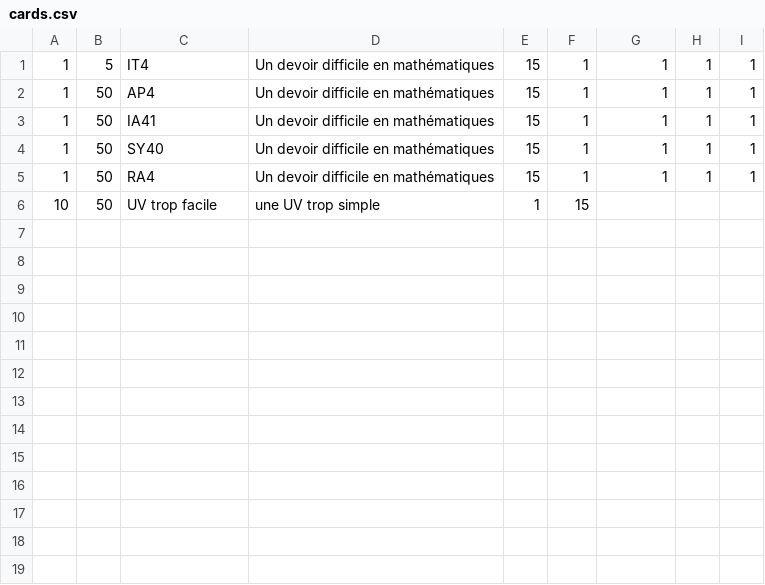
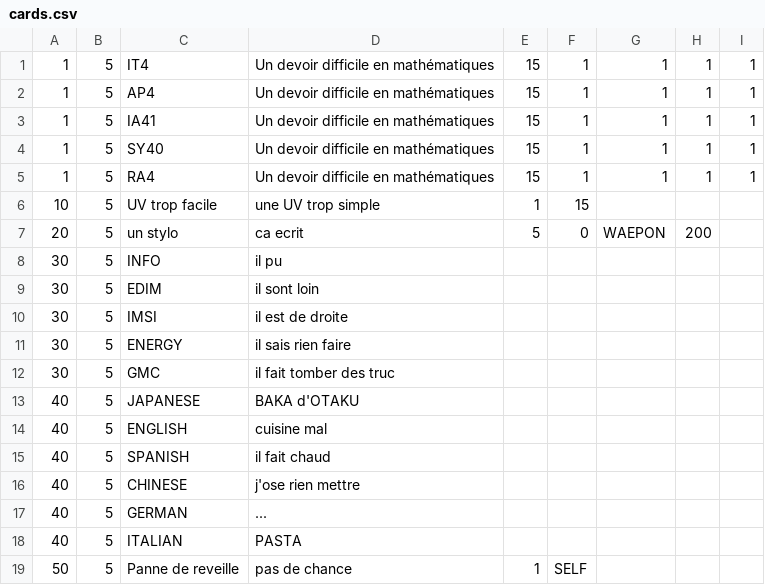
Before and after one commit to hugoallaine/AP4B_Project, a CSV file: cards.csv, drawn as a sheet.

```diff
--- a/cards.csv
+++ b/cards.csv
@@ -1,6 +1,19 @@
 1;5;IT4;Un devoir difficile en mathématiques;15;1;1;1;1
-1;50;AP4;Un devoir difficile en mathématiques;15;1;1;1;1
-1;50;IA41;Un devoir difficile en mathématiques;15;1;1;1;1
-1;50;SY40;Un devoir difficile en mathématiques;15;1;1;1;1
-1;50;RA4;Un devoir difficile en mathématiques;15;1;1;1;1
-10;50;UV trop facile;une UV trop simple;1;15
+1;5;AP4;Un devoir difficile en mathématiques;15;1;1;1;1
+1;5;IA41;Un devoir difficile en mathématiques;15;1;1;1;1
+1;5;SY40;Un devoir difficile en mathématiques;15;1;1;1;1
+1;5;RA4;Un devoir difficile en mathématiques;15;1;1;1;1
+10;5;UV trop facile;une UV trop simple;1;15
+20;5;un stylo;ca ecrit;5;0;WAEPON;200
+30;5;INFO;il pu
+30;5;EDIM;il sont loin
+30;5;IMSI;il est de droite
+30;5;ENERGY;il sais rien faire
+30;5;GMC;il fait tomber des truc
+40;5;JAPANESE;BAKA d'OTAKU
+40;5;ENGLISH;cuisine mal
+40;5;SPANISH;il fait chaud
+40;5;CHINESE;j'ose rien mettre
+40;5;GERMAN;...
+40;5;ITALIAN;PASTA
+50;5;Panne de reveille;pas de chance;1;SELF
```
Also changed, not shown: 1 other file.
